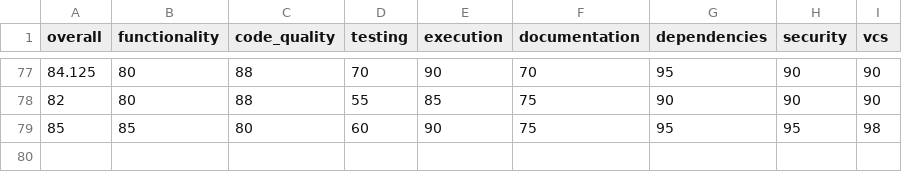
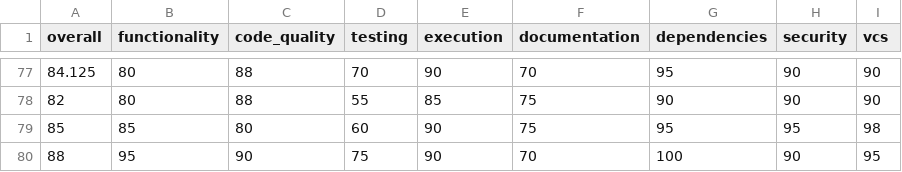
Before and after one commit to voder-ai/dry-aged-deps, a CSV file: .voder/progress-log-areas.csv, drawn as a sheet; only a part is shown, gaps mark what is left out; the diff names each change by its address in the sheet, - before the commit and + after, or states it on an @@ line.

Commit message:
test(cli): add CLI entrypoint integration tests for help, version, and invalid format

```diff
--- a/.voder/progress-log-areas.csv
+++ b/.voder/progress-log-areas.csv
+row 80: 88 | 95 | 90 | 75 | 90 | 70 | 100 | 90 | 95
```
Also changed, not shown: .voder/progress-log.csv, 13 other files.
